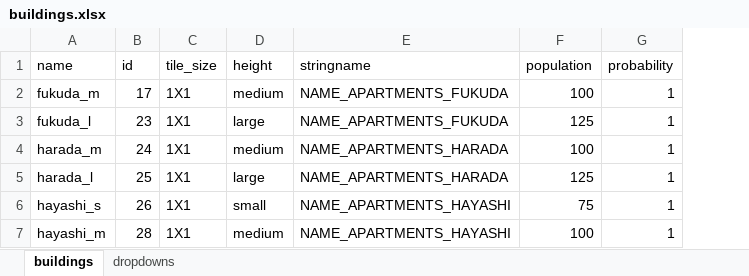
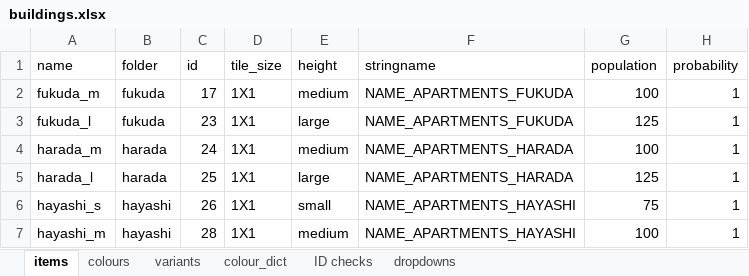
Before and after one commit to OpenTTD-JPplus/JPplusBuildings, an Excel workbook: docs/buildings.xlsx, sheet items, drawn as a sheet; only a part is shown; values as stored, in another font and other column widths than the file's, no borders; the diff names each change by its address in the sheet, - before the commit and + after, or states it on an @@ line.

```diff
--- a/docs/buildings.xlsx (sheet items)
+++ b/docs/buildings.xlsx (sheet items)
-sheet tab: buildings
+sheet tab: items
+sheet tab: colours
+sheet tab: variants
+sheet tab: colour_dict
+sheet tab: ID checks
+column B (folder), rows 2-7: fukuda | fukuda | harada | harada | hayashi | hayashi
```
Also changed, not shown: sheet dropdowns, formulas that keep their value, 24 other files.
